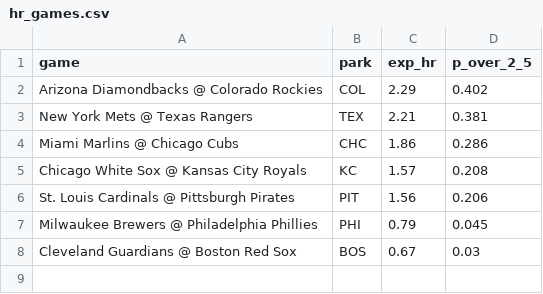
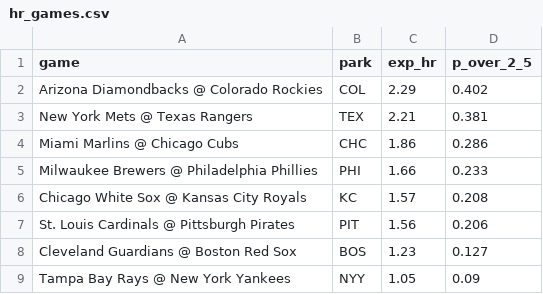
Before and after one commit to deebska/mlb-breakout-predictor, a CSV file: hr_games.csv, drawn as a sheet.

```diff
--- a/hr_games.csv
+++ b/hr_games.csv
@@ -4,5 +4,6 @@ New York Mets @ Texas Rangers,TEX,2.21,0.381
 Miami Marlins @ Chicago Cubs,CHC,1.86,0.286
+Milwaukee Brewers @ Philadelphia Phillies,PHI,1.66,0.233
 Chicago White Sox @ Kansas City Royals,KC,1.57,0.208
 St. Louis Cardinals @ Pittsburgh Pirates,PIT,1.56,0.206
-Milwaukee Brewers @ Philadelphia Phillies,PHI,0.79,0.045
-Cleveland Guardians @ Boston Red Sox,BOS,0.67,0.03
+Cleveland Guardians @ Boston Red Sox,BOS,1.23,0.127
+Tampa Bay Rays @ New York Yankees,NYY,1.05,0.09
```
Also changed, not shown: bo_data/dailies.csv, 8 other files.
